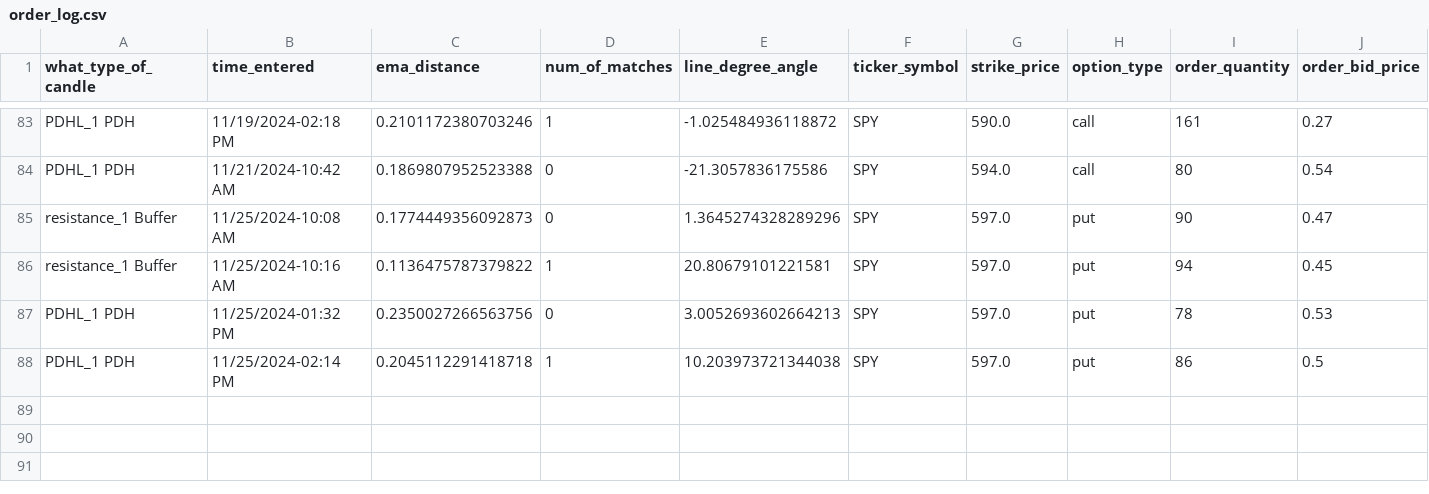
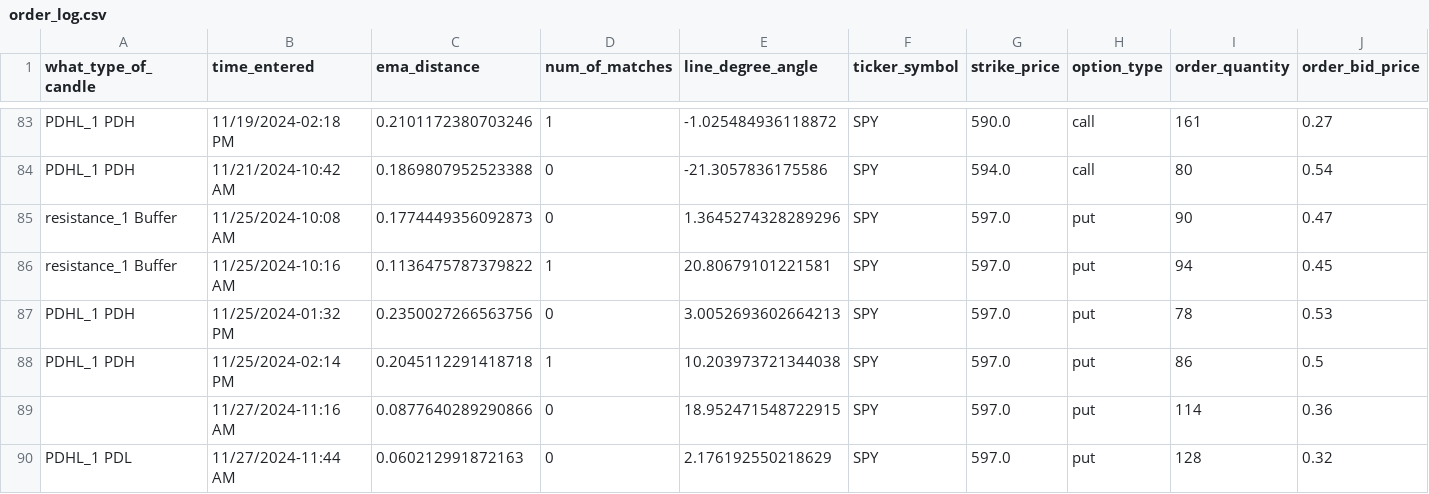
Before and after one commit to Merced3/Flag-Zone-Bot, a CSV file: order_log.csv, drawn as a sheet; only a part is shown, gaps mark what is left out; rows hold the shown columns only; the diff names each change by its address in the sheet, - before the commit and + after, or states it on an @@ line.

```diff
--- a/order_log.csv
+++ b/order_log.csv
+row 89:  | 11/27/2024-11:16 AM | 0.0877640289290866 | 0 | 18.952471548722915 | SPY | 597.0 | put | 114 | 0.36
+row 90: PDHL_1 PDL | 11/27/2024-11:44 AM | 0.060212991872163 | 0 | 2.176192550218629 | SPY | 597.0 | put | 128 | 0.32
```
Also changed, not shown: 4 other files.
